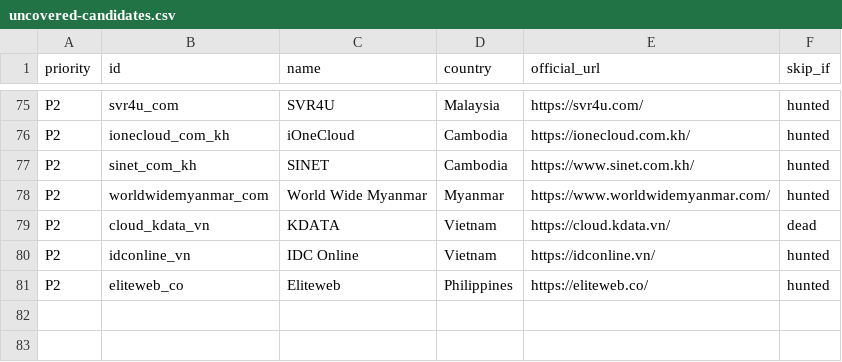
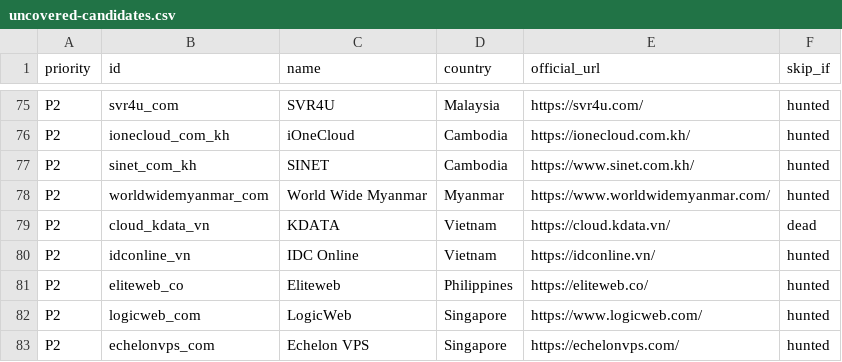
Before and after one commit to sctsivali/cloud-directory, a CSV file: data/uncovered-candidates.csv, drawn as a sheet; only a part is shown, gaps mark what is left out.

```diff
--- a/data/uncovered-candidates.csv
+++ b/data/uncovered-candidates.csv
@@ -81 +81,3 @@ P2,idconline_vn,IDC Online,Vietnam,https://idconline.vn/,hunted
 P2,eliteweb_co,Eliteweb,Philippines,https://eliteweb.co/,hunted
+P2,logicweb_com,LogicWeb,Singapore,https://www.logicweb.com/,hunted
+P2,echelonvps_com,Echelon VPS,Singapore,https://echelonvps.com/,hunted
```
Also changed, not shown: 1 other file.
